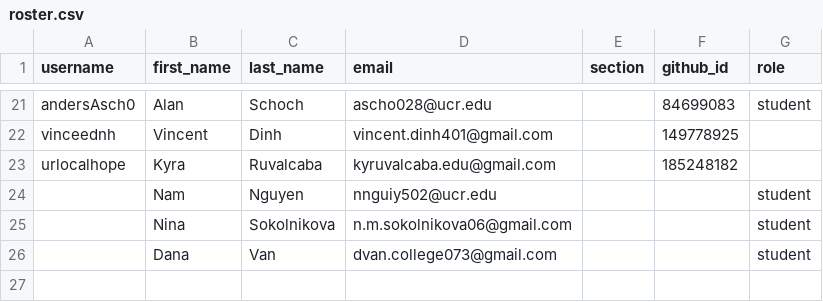
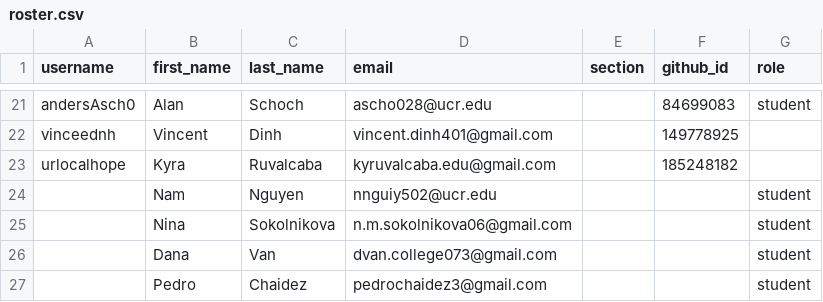
Before and after one commit to UCR-CS152/classroom50, a CSV file: cs152/roster.csv, drawn as a sheet; only a part is shown, gaps mark what is left out; the diff names each change by its address in the sheet, - before the commit and + after, or states it on an @@ line.

Commit message:
[Classroom 50] Add 1 invited email to roster: cs152

```diff
--- a/cs152/roster.csv
+++ b/cs152/roster.csv
+row 27:  | Pedro | Chaidez | pedrochaidez3@gmail.com |  |  | student
```
